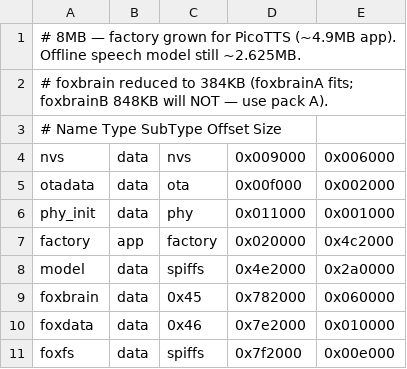
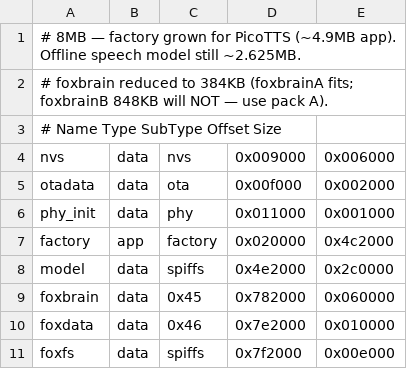
Before and after one commit to 5t31thphoto/fox_s3, a CSV file: firmware/partitions.csv, drawn as a sheet.

Commit message:
Add files via upload

```diff
--- a/firmware/partitions.csv
+++ b/firmware/partitions.csv
@@ -7,3 +7,3 @@ phy_init,    data, phy,      0x011000,  0x001000,
 factory,     app,  factory,  0x020000,  0x4c2000,
-model,       data, spiffs,   0x4e2000,  0x2a0000,
+model,       data, spiffs,   0x4e2000,  0x2c0000,
 foxbrain,    data, 0x45,     0x782000,  0x060000,
```
